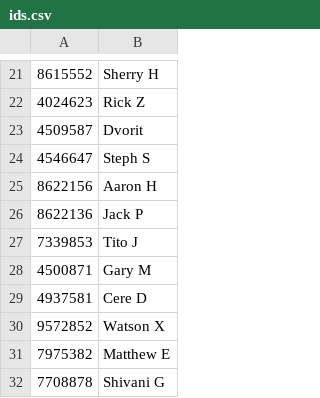
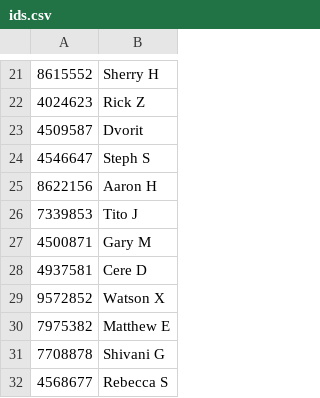
Before and after one commit to dvorit-manylabs/manydoors, a CSV file: ids.csv, drawn as a sheet; only a part is shown, gaps mark what is left out; the shorter side is filled out with more unchanged rows; the diff names each change by its address in the sheet, - before the commit and + after, or states it on an @@ line.

Commit message:
Update ids.csv

```diff
--- a/ids.csv
+++ b/ids.csv
-row 26: 8622136 | Jack P
```
